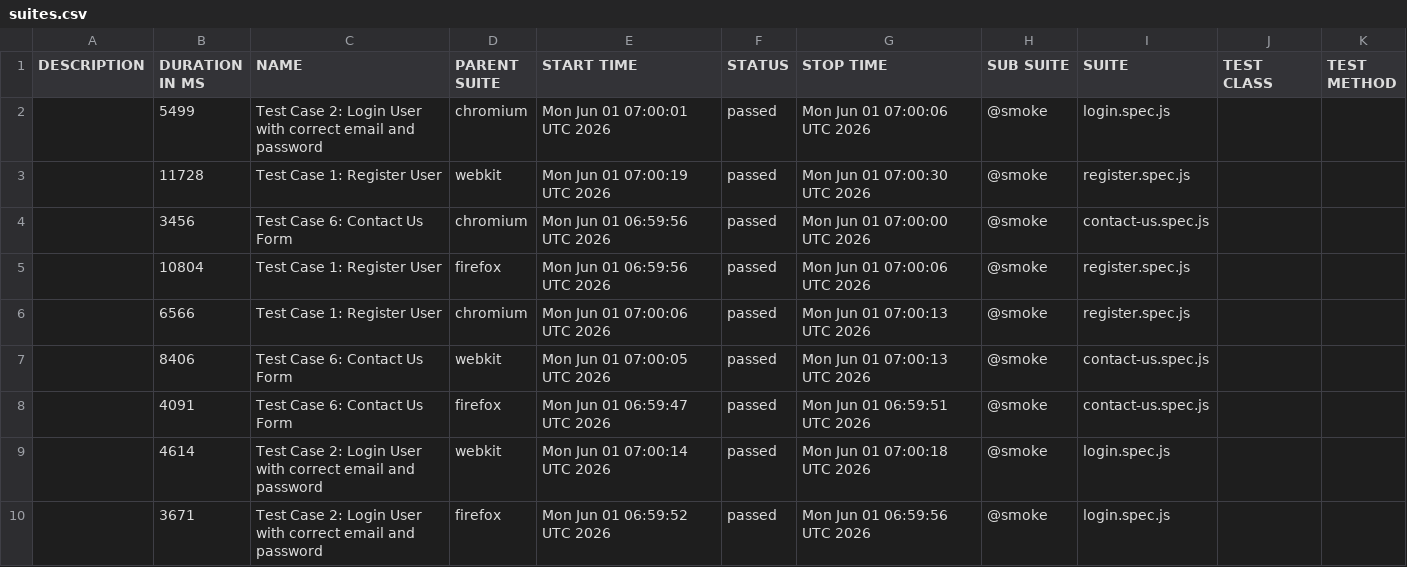
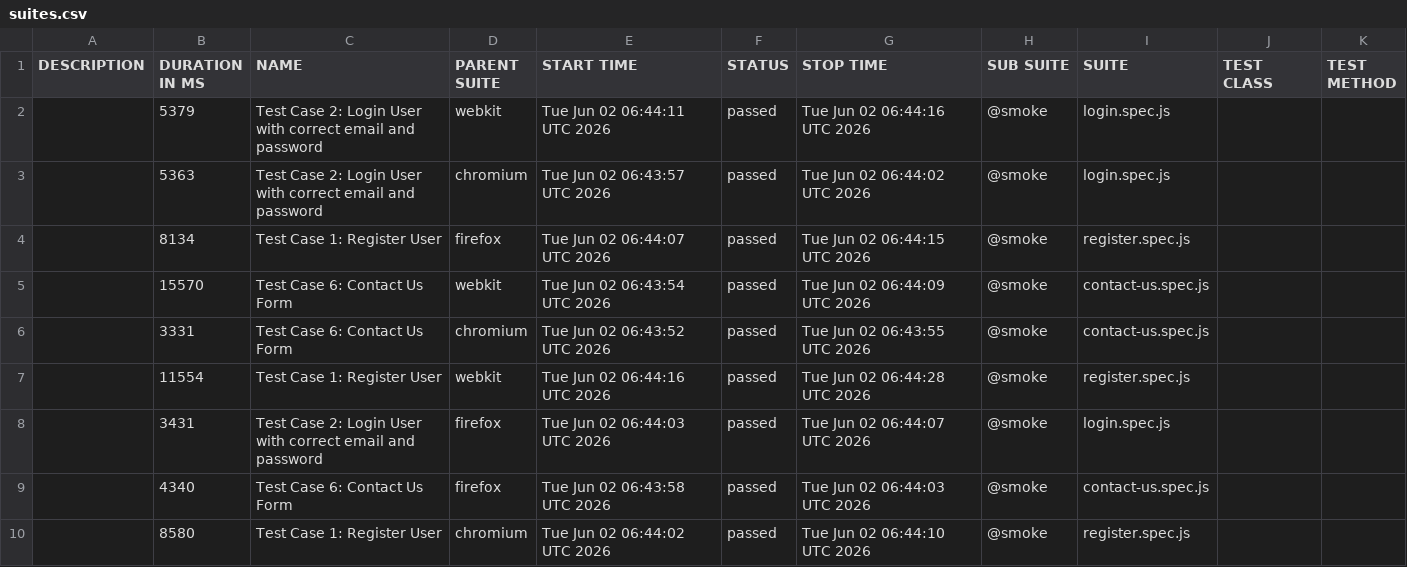
Before and after one commit to s3-qe-team/automation-playwright-project, a CSV file: data/suites.csv, drawn as a sheet.

```diff
--- a/data/suites.csv
+++ b/data/suites.csv
@@ -1,10 +1,10 @@
 "DESCRIPTION","DURATION IN MS","NAME","PARENT SUITE","START TIME","STATUS","STOP TIME","SUB SUITE","SUITE","TEST CLASS","TEST METHOD"
-"","5499","Test Case 2: Login User with correct email and password","chromium","Mon Jun 01 07:00:01 UTC 2026","passed","Mon Jun 01 07:00:06 UTC 2026","@smoke","login.spec.js","",""
-"","11728","Test Case 1: Register User","webkit","Mon Jun 01 07:00:19 UTC 2026","passed","Mon Jun 01 07:00:30 UTC 2026","@smoke","register.spec.js","",""
-"","3456","Test Case 6: Contact Us Form","chromium","Mon Jun 01 06:59:56 UTC 2026","passed","Mon Jun 01 07:00:00 UTC 2026","@smoke","contact-us.spec.js","",""
-"","10804","Test Case 1: Register User","firefox","Mon Jun 01 06:59:56 UTC 2026","passed","Mon Jun 01 07:00:06 UTC 2026","@smoke","register.spec.js","",""
-"","6566","Test Case 1: Register User","chromium","Mon Jun 01 07:00:06 UTC 2026","passed","Mon Jun 01 07:00:13 UTC 2026","@smoke","register.spec.js","",""
-"","8406","Test Case 6: Contact Us Form","webkit","Mon Jun 01 07:00:05 UTC 2026","passed","Mon Jun 01 07:00:13 UTC 2026","@smoke","contact-us.spec.js","",""
-"","4091","Test Case 6: Contact Us Form","firefox","Mon Jun 01 06:59:47 UTC 2026","passed","Mon Jun 01 06:59:51 UTC 2026","@smoke","contact-us.spec.js","",""
-"","4614","Test Case 2: Login User with correct email and password","webkit","Mon Jun 01 07:00:14 UTC 2026","passed","Mon Jun 01 07:00:18 UTC 2026","@smoke","login.spec.js","",""
-"","3671","Test Case 2: Login User with correct email and password","firefox","Mon Jun 01 06:59:52 UTC 2026","passed","Mon Jun 01 06:59:56 UTC 2026","@smoke","login.spec.js","",""
+"","5379","Test Case 2: Login User with correct email and password","webkit","Tue Jun 02 06:44:11 UTC 2026","passed","Tue Jun 02 06:44:16 UTC 2026","@smoke","login.spec.js","",""
+"","5363","Test Case 2: Login User with correct email and password","chromium","Tue Jun 02 06:43:57 UTC 2026","passed","Tue Jun 02 06:44:02 UTC 2026","@smoke","login.spec.js","",""
+"","8134","Test Case 1: Register User","firefox","Tue Jun 02 06:44:07 UTC 2026","passed","Tue Jun 02 06:44:15 UTC 2026","@smoke","register.spec.js","",""
+"","15570","Test Case 6: Contact Us Form","webkit","Tue Jun 02 06:43:54 UTC 2026","passed","Tue Jun 02 06:44:09 UTC 2026","@smoke","contact-us.spec.js","",""
+"","3331","Test Case 6: Contact Us Form","chromium","Tue Jun 02 06:43:52 UTC 2026","passed","Tue Jun 02 06:43:55 UTC 2026","@smoke","contact-us.spec.js","",""
+"","11554","Test Case 1: Register User","webkit","Tue Jun 02 06:44:16 UTC 2026","passed","Tue Jun 02 06:44:28 UTC 2026","@smoke","register.spec.js","",""
+"","3431","Test Case 2: Login User with correct email and password","firefox","Tue Jun 02 06:44:03 UTC 2026","passed","Tue Jun 02 06:44:07 UTC 2026","@smoke","login.spec.js","",""
+"","4340","Test Case 6: Contact Us Form","firefox","Tue Jun 02 06:43:58 UTC 2026","passed","Tue Jun 02 06:44:03 UTC 2026","@smoke","contact-us.spec.js","",""
+"","8580","Test Case 1: Register User","chromium","Tue Jun 02 06:44:02 UTC 2026","passed","Tue Jun 02 06:44:10 UTC 2026","@smoke","register.spec.js","",""
```
Also changed, not shown: 44 other files.
